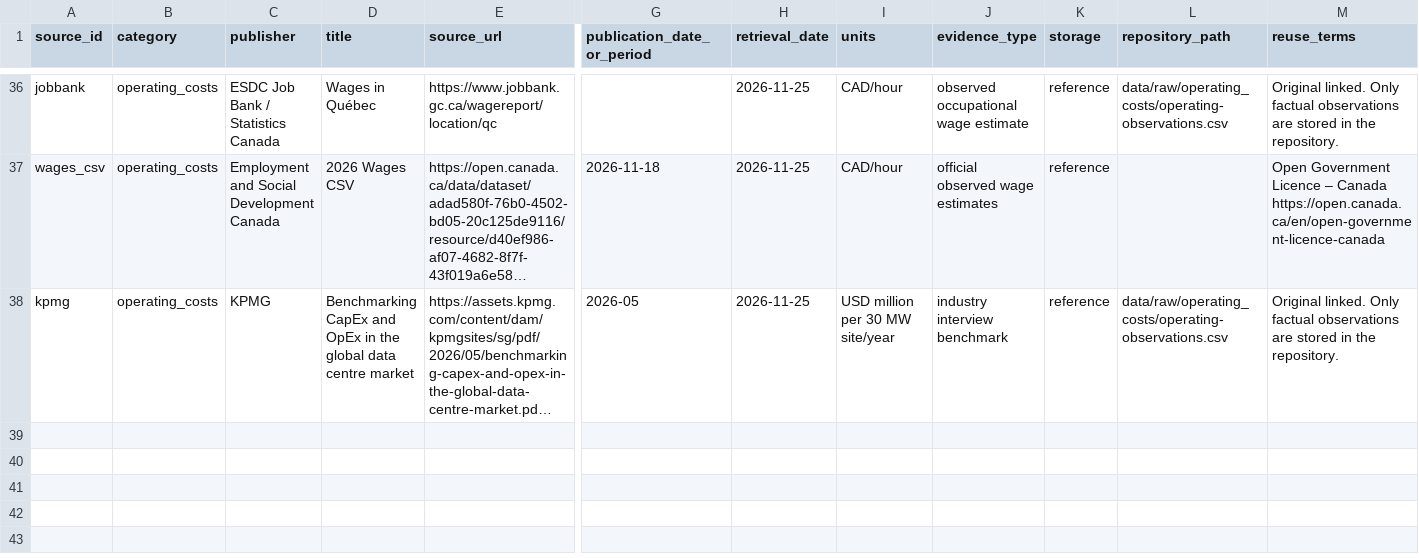
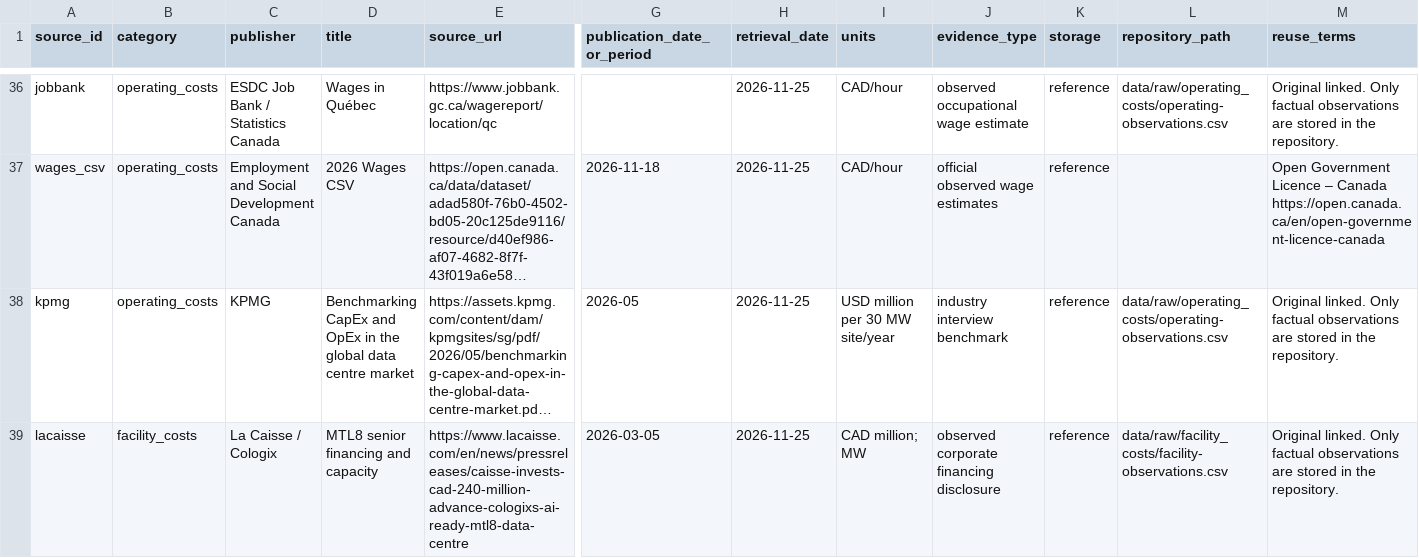
Before and after one commit to mtr602/ECON_Final, a CSV file: sources/source_registry.csv, drawn as a sheet; only a part is shown, gaps mark what is left out; long unchanged cells end in …; rows hold the shown columns only; the diff names each change by its address in the sheet, - before the commit and + after, or states it on an @@ line.

```diff
--- a/sources/source_registry.csv
+++ b/sources/source_registry.csv
+row 39: lacaisse | facility_costs | La Caisse / Cologix | MTL8 senior financing and capacity | https://www.lacaisse.com/en/news/pressreleases/caisse-invests-cad-240-million-advance-cologixs-ai-ready-mtl8-data-centre | 2026-03-05 | 2026-11-25 | CAD million; MW | observed corporate financing disclosure | reference | data/raw/facility_costs/facility-observations.csv | Original linked. Only factual observations are stored in the repository.
```
Also changed, not shown: data/raw/facility_costs/facility-observations.csv, sources/data_availability.csv.
